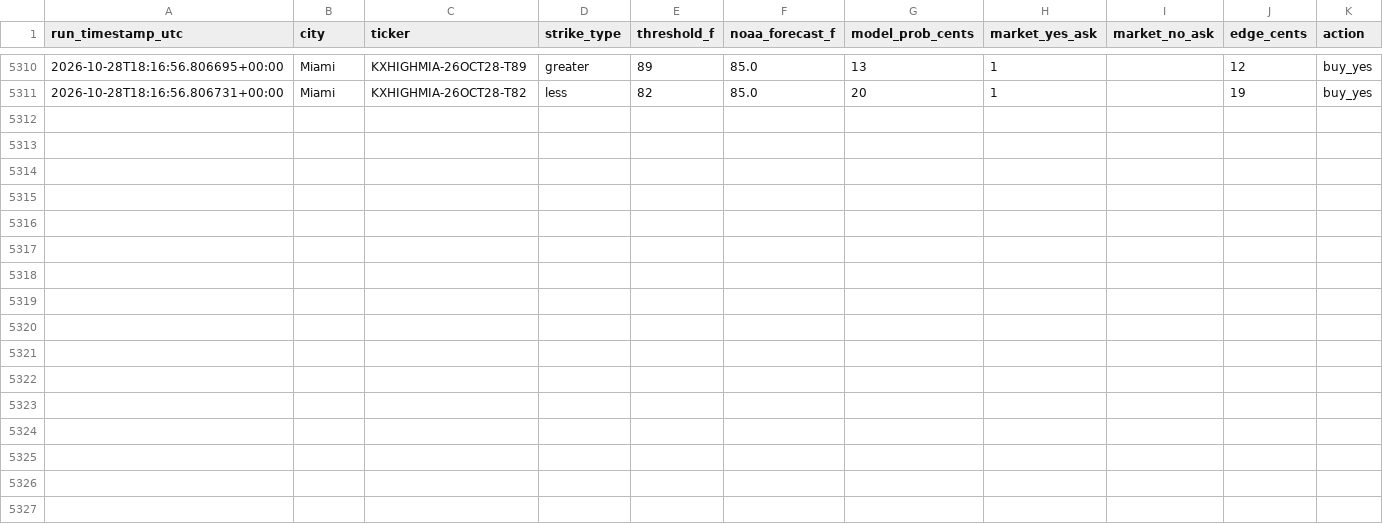
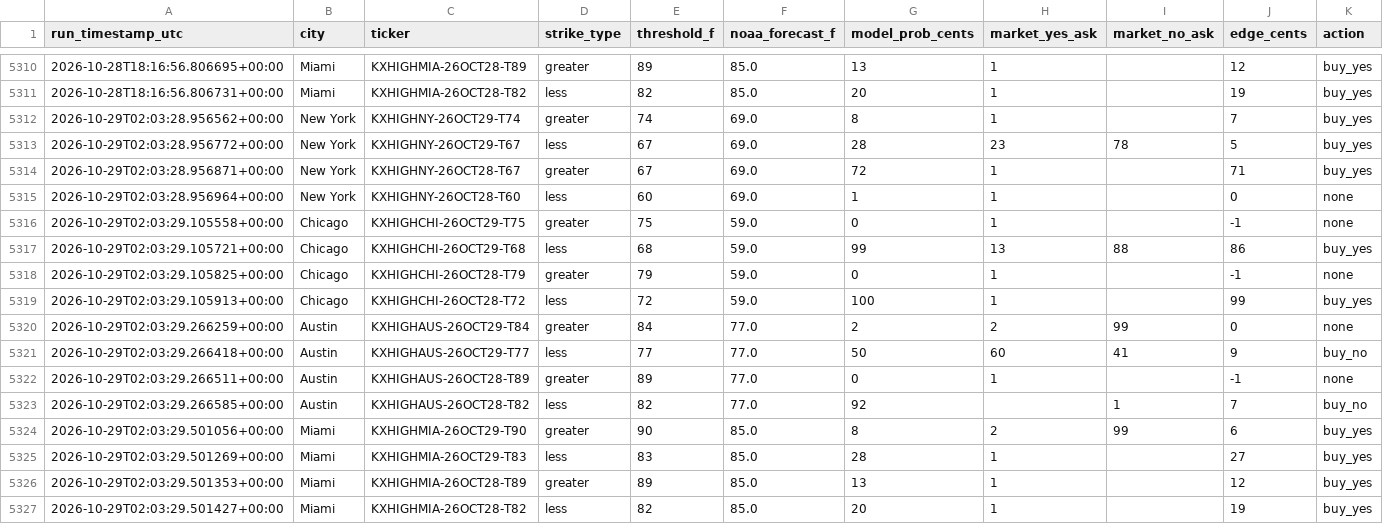
Before and after one commit to physmathu/Arbitone, a CSV file: logs/signals.csv, drawn as a sheet; only a part is shown, gaps mark what is left out.

Commit message:
Log signals: 2026-10-29 02:03 UTC

```diff
--- a/logs/signals.csv
+++ b/logs/signals.csv
@@ -5311 +5311,17 @@ run_timestamp_utc,city,ticker,strike_type,threshold_f,noaa_forecast_f,model_prob
 2026-10-28T18:16:56.806731+00:00,Miami,KXHIGHMIA-26OCT28-T82,less,82,85.0,20,1,,19,buy_yes
+2026-10-29T02:03:28.956562+00:00,New York,KXHIGHNY-26OCT29-T74,greater,74,69.0,8,1,,7,buy_yes
+2026-10-29T02:03:28.956772+00:00,New York,KXHIGHNY-26OCT29-T67,less,67,69.0,28,23,78,5,buy_yes
+2026-10-29T02:03:28.956871+00:00,New York,KXHIGHNY-26OCT28-T67,greater,67,69.0,72,1,,71,buy_yes
+2026-10-29T02:03:28.956964+00:00,New York,KXHIGHNY-26OCT28-T60,less,60,69.0,1,1,,0,none
+2026-10-29T02:03:29.105558+00:00,Chicago,KXHIGHCHI-26OCT29-T75,greater,75,59.0,0,1,,-1,none
+2026-10-29T02:03:29.105721+00:00,Chicago,KXHIGHCHI-26OCT29-T68,less,68,59.0,99,13,88,86,buy_yes
+2026-10-29T02:03:29.105825+00:00,Chicago,KXHIGHCHI-26OCT28-T79,greater,79,59.0,0,1,,-1,none
+2026-10-29T02:03:29.105913+00:00,Chicago,KXHIGHCHI-26OCT28-T72,less,72,59.0,100,1,,99,buy_yes
+2026-10-29T02:03:29.266259+00:00,Austin,KXHIGHAUS-26OCT29-T84,greater,84,77.0,2,2,99,0,none
+2026-10-29T02:03:29.266418+00:00,Austin,KXHIGHAUS-26OCT29-T77,less,77,77.0,50,60,41,9,buy_no
+2026-10-29T02:03:29.266511+00:00,Austin,KXHIGHAUS-26OCT28-T89,greater,89,77.0,0,1,,-1,none
+2026-10-29T02:03:29.266585+00:00,Austin,KXHIGHAUS-26OCT28-T82,less,82,77.0,92,,1,7,buy_no
+2026-10-29T02:03:29.501056+00:00,Miami,KXHIGHMIA-26OCT29-T90,greater,90,85.0,8,2,99,6,buy_yes
+2026-10-29T02:03:29.501269+00:00,Miami,KXHIGHMIA-26OCT29-T83,less,83,85.0,28,1,,27,buy_yes
+2026-10-29T02:03:29.501353+00:00,Miami,KXHIGHMIA-26OCT28-T89,greater,89,85.0,13,1,,12,buy_yes
+2026-10-29T02:03:29.501427+00:00,Miami,KXHIGHMIA-26OCT28-T82,less,82,85.0,20,1,,19,buy_yes
```
